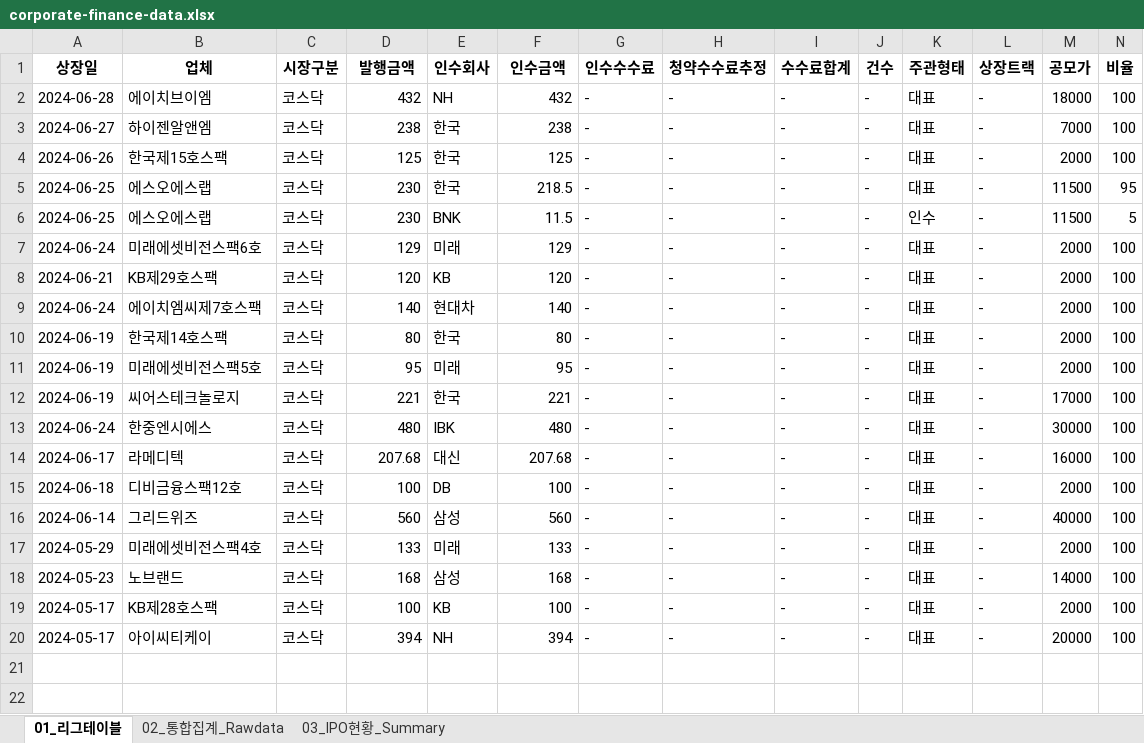
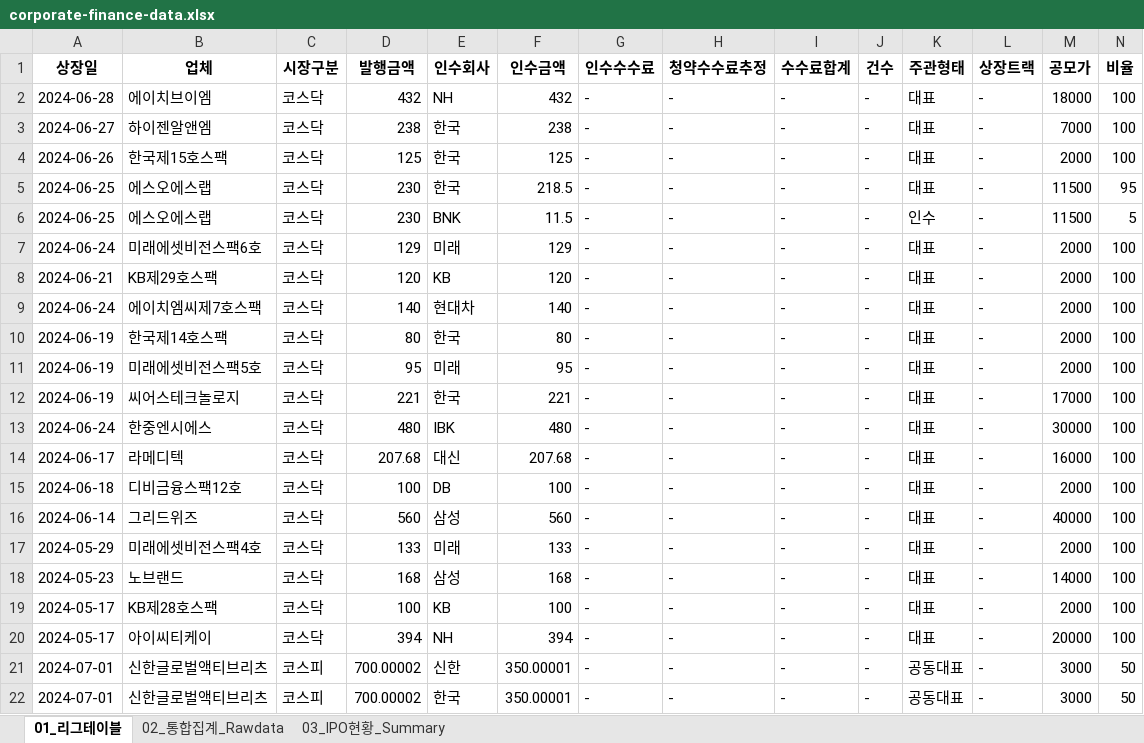
Before and after one commit to Kis-ds/IPO, an Excel workbook: datasets/corporate-finance-data.xlsx, sheet 01_리그테이블, drawn as a sheet; only a part is shown; values as stored, in another font and other column widths than the file's, no borders; rows hold the shown columns only; the diff names each change by its address in the sheet, - before the commit and + after, or states it on an @@ line.

```diff
--- a/datasets/corporate-finance-data.xlsx (sheet 01_리그테이블)
+++ b/datasets/corporate-finance-data.xlsx (sheet 01_리그테이블)
+row 21: 2024-07-01 | 신한글로벌액티브리츠 | 코스피 | 700.00002 | 신한 | 350.00001 | - | - | - | - | 공동대표 | - | 3000 | 50
+row 22: 2024-07-01 | 신한글로벌액티브리츠 | 코스피 | 700.00002 | 한국 | 350.00001 | - | - | - | - | 공동대표 | - | 3000 | 50
```
Also changed, not shown: sheet 03_IPO현황_Summary, sheet 02_통합집계_Rawdata, datasets/form1.xlsx, datasets/form2.xlsx, 4 other files.
